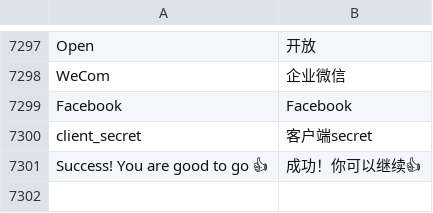
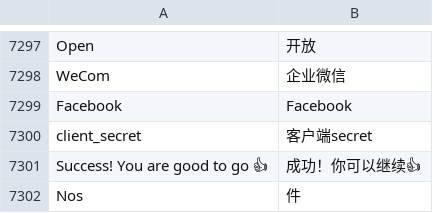
Before and after one commit to saoxia/erpnext_china, a CSV file: erpnext_china/translations/zh.csv, drawn as a sheet; only a part is shown, gaps mark what is left out.

Commit message:
Update zh.csv

```diff
--- a/erpnext_china/translations/zh.csv
+++ b/erpnext_china/translations/zh.csv
@@ -7826 +7826,2 @@ client_secret,客户端secret,
 Success! You are good to go 👍,成功！你可以继续👍,
+Nos,件,
```
